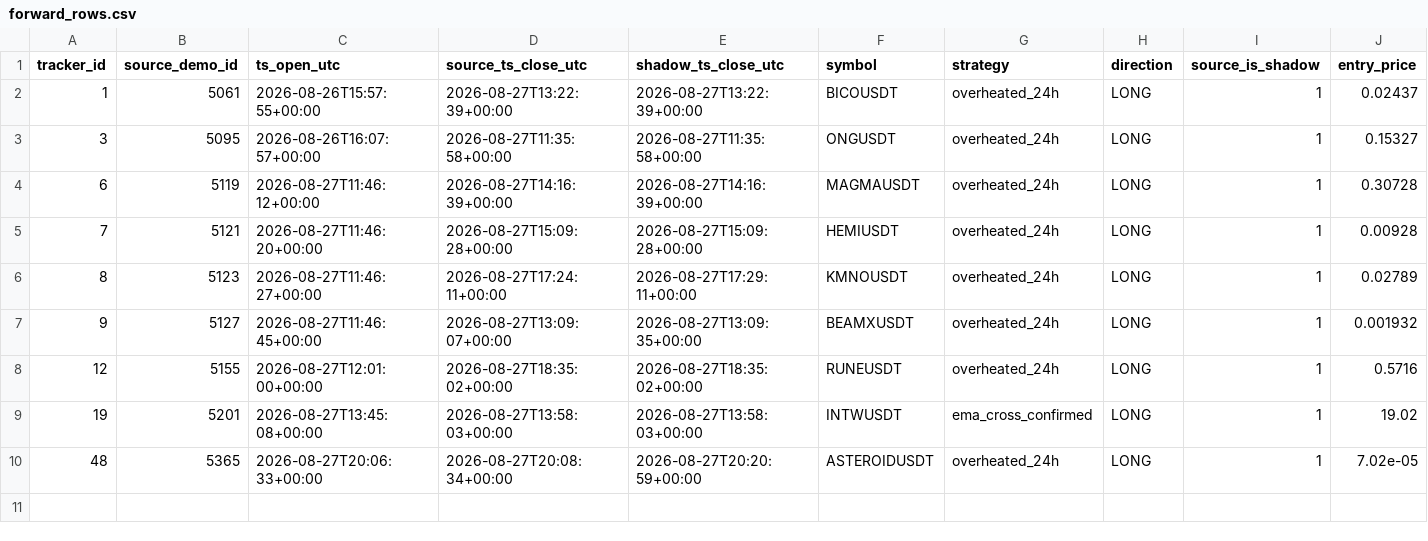
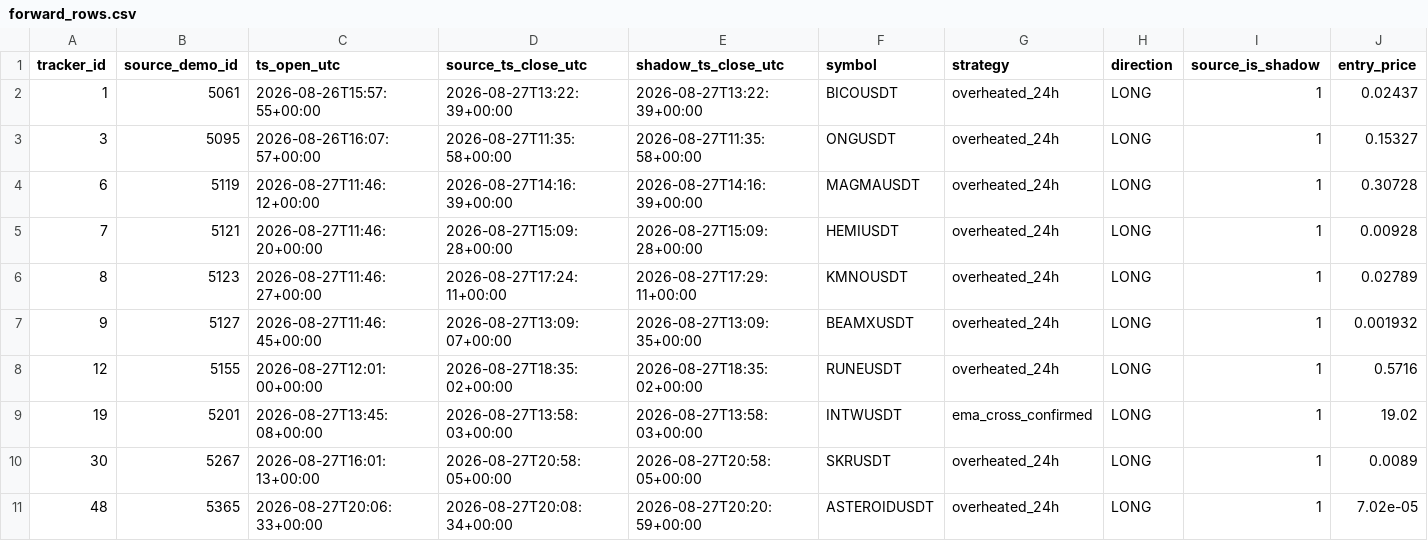
Before and after one commit to mamaligatudorjw-lang/Tv-bot, a CSV file: telegram-webhook-bot/outcome_trailing_shadow/forward_rows.csv, drawn as a sheet; only a part is shown; rows hold the shown columns only; the diff names each change by its address in the sheet, - before the commit and + after, or states it on an @@ line.

```diff
--- a/telegram-webhook-bot/outcome_trailing_shadow/forward_rows.csv
+++ b/telegram-webhook-bot/outcome_trailing_shadow/forward_rows.csv
+row 10: 30 | 5267 | 2026-08-27T16:01:13+00:00 | 2026-08-27T20:58:05+00:00 | 2026-08-27T20:58:05+00:00 | SKRUSDT | overheated_24h | LONG | 1 | 0.0089
```
Also changed, not shown: telegram-webhook-bot/outcome_trailing_shadow/forward_summary.csv, telegram-webhook-bot/outcome_trailing_shadow/paired_bootstrap.csv, 2 other files.
